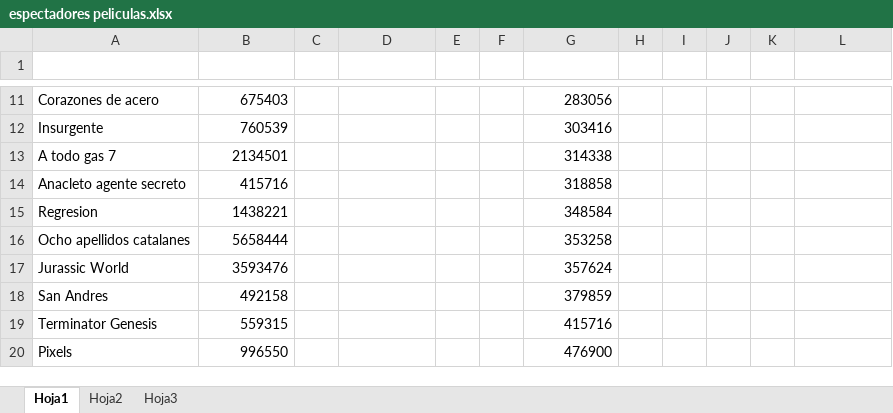
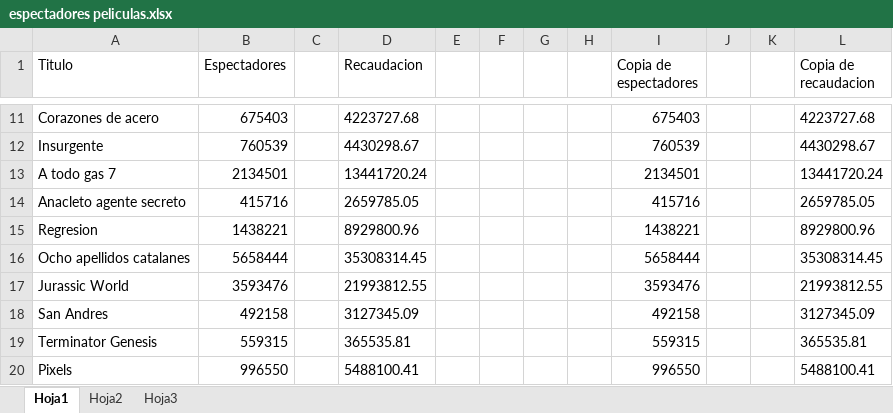
Before and after one commit to alu0100767803/ProyectoWeka, an Excel workbook: codigo/espectadores peliculas.xlsx, sheet Hoja1, drawn as a sheet; only a part is shown, gaps mark what is left out; values as stored, in another font and other column widths than the file's, no borders; removed rows and columns are numbered as before the commit, all else as after; the diff covers the shown part only; the diff names each change by its address in the sheet, - before the commit and + after, or states it on an @@ line.

```diff
--- a/codigo/espectadores peliculas.xlsx (sheet Hoja1)
+++ b/codigo/espectadores peliculas.xlsx (sheet Hoja1)
+column G, empty
+column H, empty
-column I, empty
-column J, empty
-row 1: (empty)
+row 1: Titulo | Espectadores |  | Recaudacion |  |  |  |  | Copia de espectadores |  |  | Copia de recaudacion
-D11 (Recaudacion): (empty)
+D11 (Recaudacion): 4223727.68
-I11 (Copia de espectadores): 283056
+I11 (Copia de espectadores): 675403
-L11 (Copia de recaudacion): (empty)
+L11 (Copia de recaudacion): 4223727.68
-D12 (Recaudacion): (empty)
+D12 (Recaudacion): 4430298.67
-I12 (Copia de espectadores): 303416
+I12 (Copia de espectadores): 760539
-L12 (Copia de recaudacion): (empty)
+L12 (Copia de recaudacion): 4430298.67
-D13 (Recaudacion): (empty)
+D13 (Recaudacion): 13441720.24
-I13 (Copia de espectadores): 314338
+I13 (Copia de espectadores): 2134501
-L13 (Copia de recaudacion): (empty)
+L13 (Copia de recaudacion): 13441720.24
-D14 (Recaudacion): (empty)
+D14 (Recaudacion): 2659785.05
-I14 (Copia de espectadores): 318858
+I14 (Copia de espectadores): 415716
-L14 (Copia de recaudacion): (empty)
+L14 (Copia de recaudacion): 2659785.05
-D15 (Recaudacion): (empty)
+D15 (Recaudacion): 8929800.96
-I15 (Copia de espectadores): 348584
+I15 (Copia de espectadores): 1438221
-L15 (Copia de recaudacion): (empty)
+L15 (Copia de recaudacion): 8929800.96
-D16 (Recaudacion): (empty)
+D16 (Recaudacion): 35308314.45
-I16 (Copia de espectadores): 353258
+I16 (Copia de espectadores): 5658444
-L16 (Copia de recaudacion): (empty)
+L16 (Copia de recaudacion): 35308314.45
-D17 (Recaudacion): (empty)
+D17 (Recaudacion): 21993812.55
-I17 (Copia de espectadores): 357624
+I17 (Copia de espectadores): 3593476
-L17 (Copia de recaudacion): (empty)
+L17 (Copia de recaudacion): 21993812.55
-D18 (Recaudacion): (empty)
+D18 (Recaudacion): 3127345.09
-I18 (Copia de espectadores): 379859
+I18 (Copia de espectadores): 492158
-L18 (Copia de recaudacion): (empty)
+L18 (Copia de recaudacion): 3127345.09
-D19 (Recaudacion): (empty)
+D19 (Recaudacion): 365535.81
-I19 (Copia de espectadores): 415716
+I19 (Copia de espectadores): 559315
-L19 (Copia de recaudacion): (empty)
+L19 (Copia de recaudacion): 365535.81
-D20 (Recaudacion): (empty)
+D20 (Recaudacion): 5488100.41
-I20 (Copia de espectadores): 476900
+I20 (Copia de espectadores): 996550
-L20 (Copia de recaudacion): (empty)
+L20 (Copia de recaudacion): 5488100.41
```
Also changed, not shown: 6 added rows, 1 removed row and 130 edited cells elsewhere in this sheet, 1 other file.
